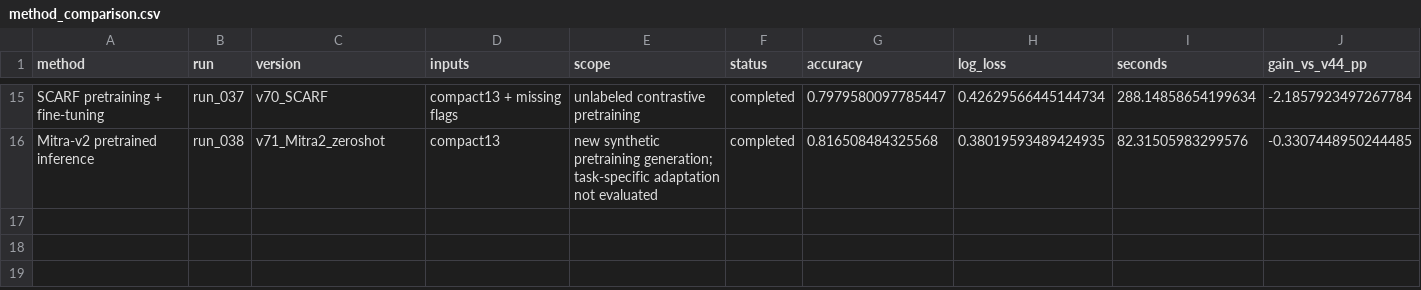
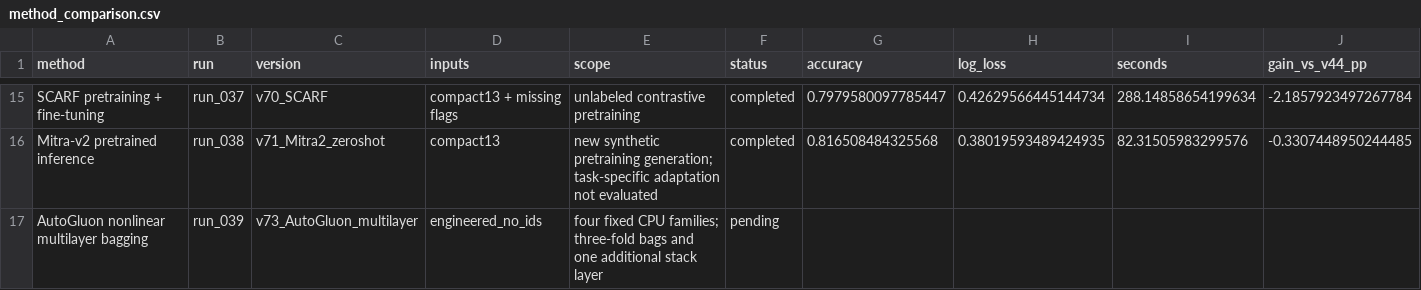
Before and after one commit to Chensw22/data_analysis_hw, a CSV file: reports/method_comparison.csv, drawn as a sheet; only a part is shown, gaps mark what is left out; the diff names each change by its address in the sheet, - before the commit and + after, or states it on an @@ line.

Commit message:
research: choose bounded multilayer bagging after neural error audit

```diff
--- a/reports/method_comparison.csv
+++ b/reports/method_comparison.csv
+row 17: AutoGluon nonlinear multilayer bagging | run_039 | v73_AutoGluon_multilayer | engineered_no_ids | four fixed CPU families; three-fold bags and one additional stack layer | pending
```
Also changed, not shown: 5 other files.
